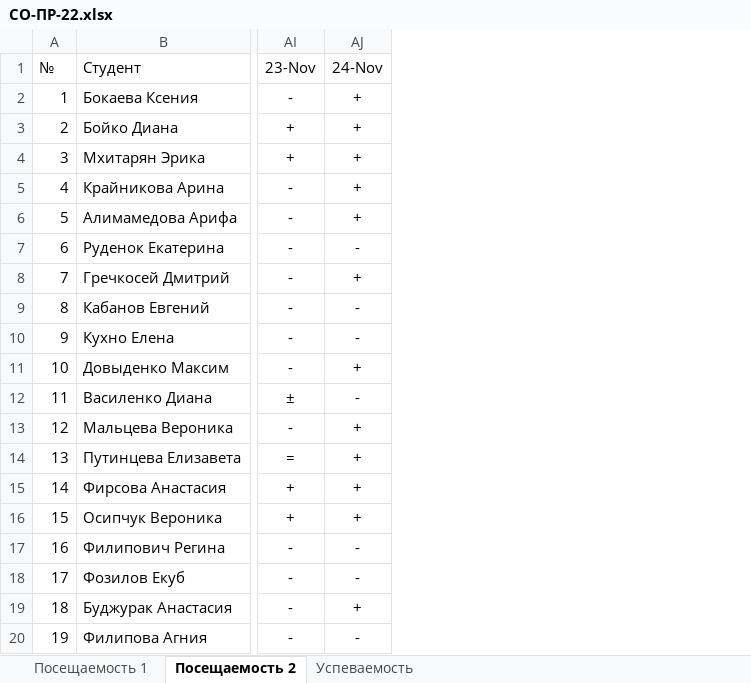
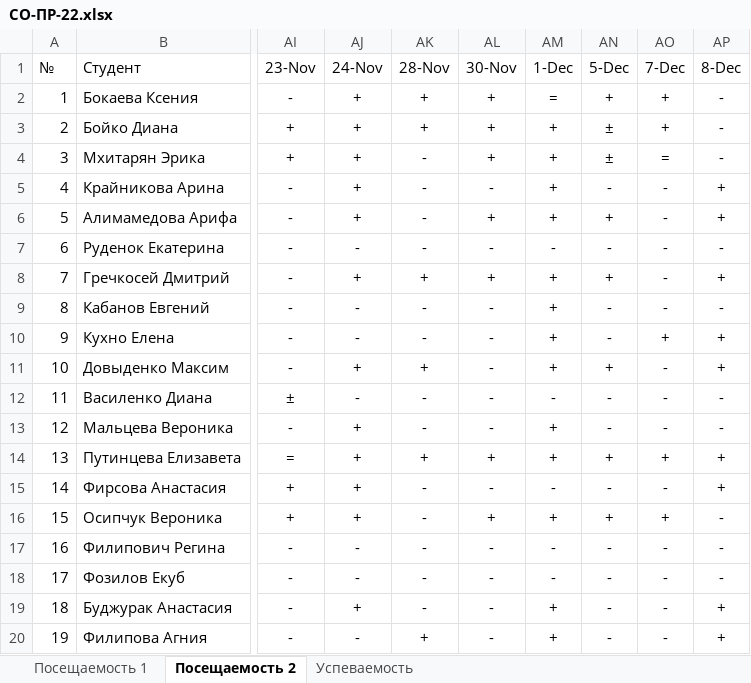
Before and after one commit to TheBandik/computer-science, an Excel workbook: sem1/СО-ПР-22.xlsx, sheet Посещаемость 2, drawn as a sheet; only a part is shown, gaps mark what is left out; values as stored, in another font and other column widths than the file's, no borders; conditional formats not drawn; the diff names each change by its address in the sheet, - before the commit and + after, or states it on an @@ line.

```diff
--- a/sem1/СО-ПР-22.xlsx (sheet Посещаемость 2)
+++ b/sem1/СО-ПР-22.xlsx (sheet Посещаемость 2)
+column AK (28-Nov), rows 2-20: + | + | - | - | - | - | + | - | - | + | - | - | + | - | - | - | - | - | +
+column AL (30-Nov), rows 2-20: + | + | + | - | + | - | + | - | - | - | - | - | + | - | + | - | - | - | -
+column AM (1-Dec), rows 2-20: = | + | + | + | + | - | + | + | + | + | - | + | + | - | + | - | - | + | +
+column AN (5-Dec), rows 2-20: + | ± | ± | - | + | - | + | - | - | + | - | - | + | - | + | - | - | - | -
+column AO (7-Dec), rows 2-20: + | + | = | - | - | - | - | - | + | - | - | - | + | - | + | - | - | - | -
+column AP (8-Dec), rows 2-20: - | - | - | + | + | - | + | - | + | + | - | - | + | + | - | - | - | + | +
```
Also changed, not shown: sheet Успеваемость, sheet Посещаемость 1, formulas that keep their value, sem1/С-ПР-23.xlsx, sem1/СО-РД-23.xlsx.
